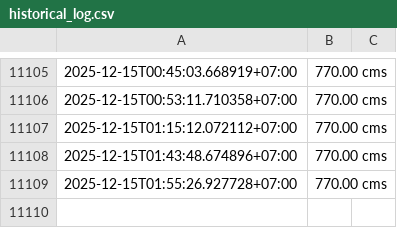
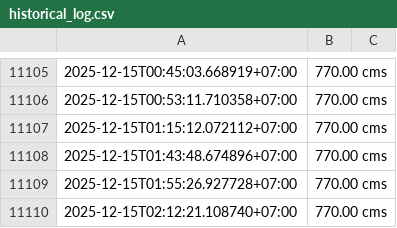
Before and after one commit to kuywata/testwaternew05, a CSV file: historical_log.csv, drawn as a sheet; only a part is shown, gaps mark what is left out.

```diff
--- a/historical_log.csv
+++ b/historical_log.csv
@@ -11109 +11109,2 @@
 2025-12-15T01:55:26.927728+07:00,770.00 cms
+2025-12-15T02:12:21.108740+07:00,770.00 cms
```
